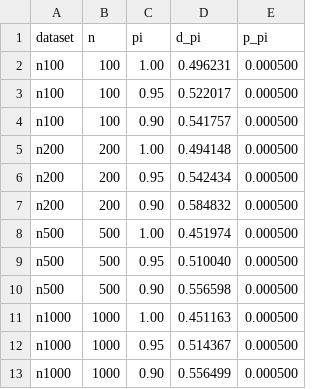
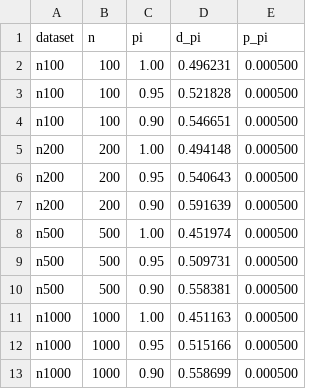
Before and after one commit to MarekDejaUJ/qnca, a CSV file: data/pi_grid_results.csv, drawn as a sheet.

Commit message:
Regenerate the stored result tables with release 0.4.0
Tolerance-dependent tables follow the monotone envelope and exact
decimal ranks; the pi = 1 tables are unchanged apart from the NCA
version recorded by the comparison bridge (5.0.2).

```diff
--- a/data/pi_grid_results.csv
+++ b/data/pi_grid_results.csv
@@ -2,12 +2,12 @@ dataset,n,pi,d_pi,p_pi
 n100,100,1.00,0.496231,0.000500
-n100,100,0.95,0.522017,0.000500
-n100,100,0.90,0.541757,0.000500
+n100,100,0.95,0.521828,0.000500
+n100,100,0.90,0.546651,0.000500
 n200,200,1.00,0.494148,0.000500
-n200,200,0.95,0.542434,0.000500
-n200,200,0.90,0.584832,0.000500
+n200,200,0.95,0.540643,0.000500
+n200,200,0.90,0.591639,0.000500
 n500,500,1.00,0.451974,0.000500
-n500,500,0.95,0.510040,0.000500
-n500,500,0.90,0.556598,0.000500
+n500,500,0.95,0.509731,0.000500
+n500,500,0.90,0.558381,0.000500
 n1000,1000,1.00,0.451163,0.000500
-n1000,1000,0.95,0.514367,0.000500
-n1000,1000,0.90,0.556499,0.000500
+n1000,1000,0.95,0.515166,0.000500
+n1000,1000,0.90,0.558699,0.000500
```
Also changed, not shown: data/power_curve.csv, 8 other files.
